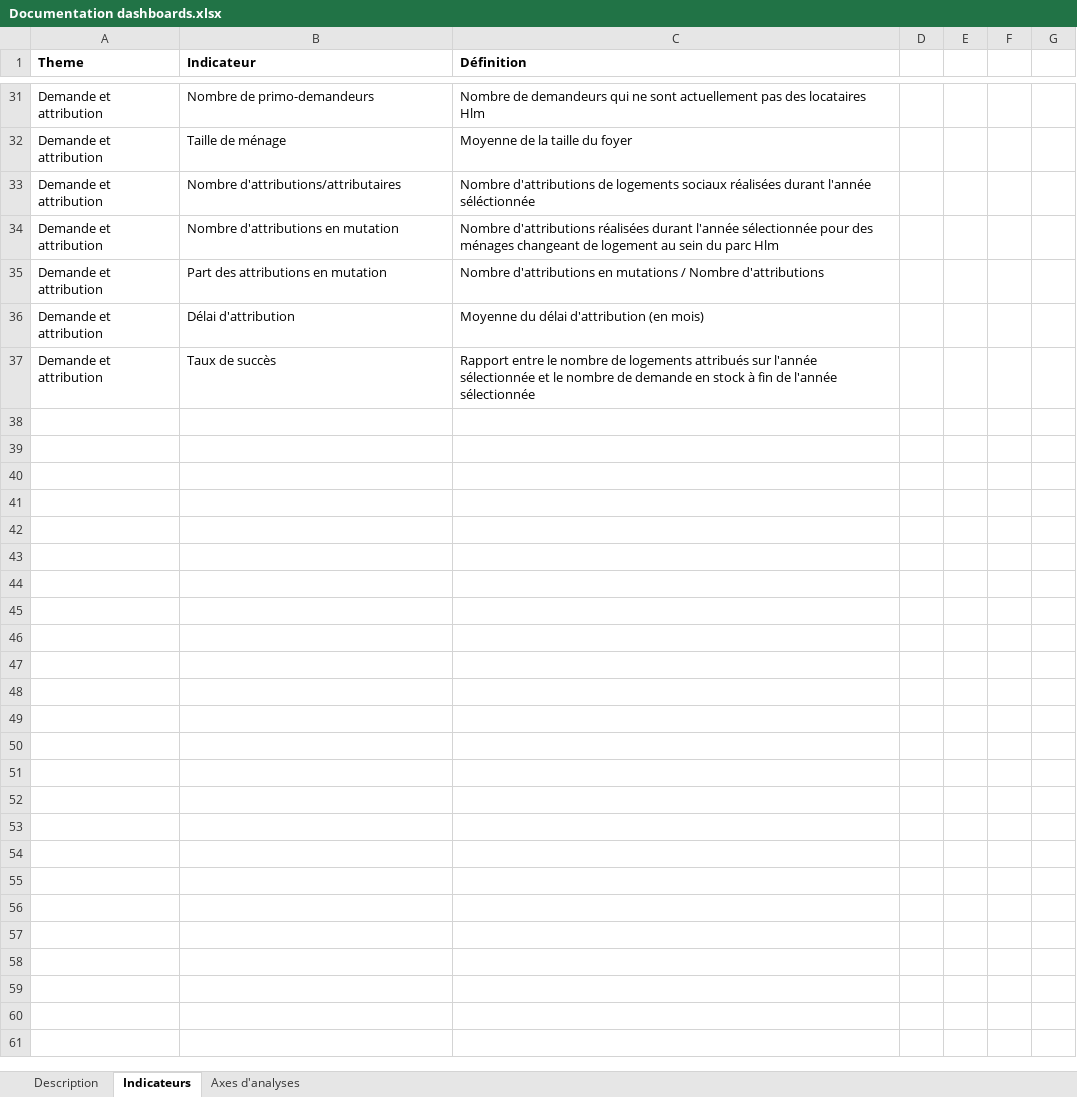
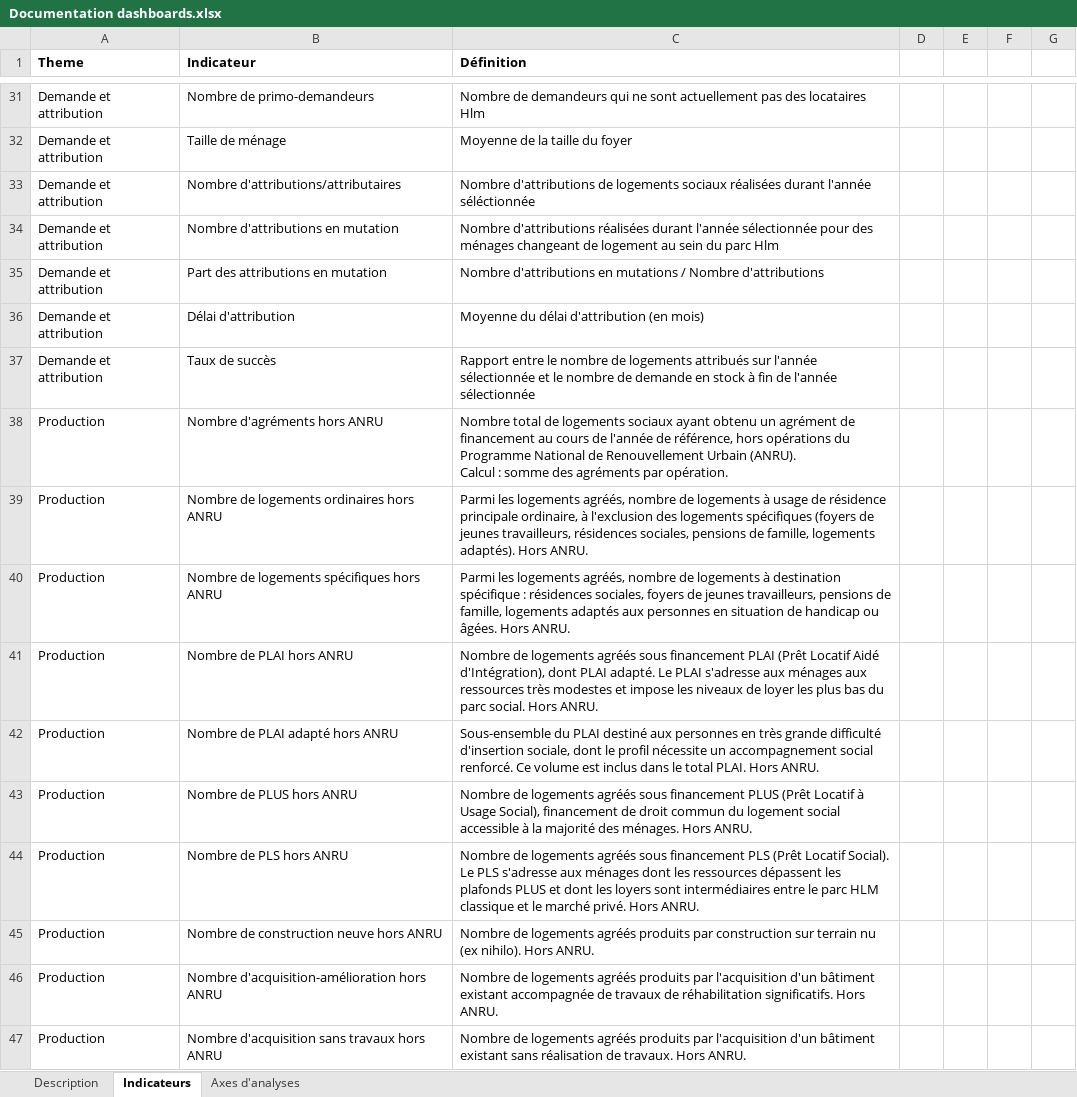
Before and after one commit to L-UNION-SOCIALE-POUR-L-HABITAT/repo_dashboards, an Excel workbook: Documentation dashboards.xlsx, sheet Indicateurs, drawn as a sheet; only a part is shown, gaps mark what is left out; values as stored, in another font and other column widths than the file's, no borders; ↵ is a line break in a cell; the diff covers the shown part only; the diff names each change by its address in the sheet, - before the commit and + after, or states it on an @@ line.

Commit message:
Ajout de production et financement

```diff
--- a/Documentation dashboards.xlsx (sheet Indicateurs)
+++ b/Documentation dashboards.xlsx (sheet Indicateurs)
+row 38: Production | Nombre d'agréments hors ANRU | Nombre total de logements sociaux ayant obtenu un agrément de financement au cours de l'année de référence, hors opérations du Programme National de Renouvellement Urbain (ANRU). ↵ Calcul : somme des agréments par opération.
+row 39: Production | Nombre de logements ordinaires hors ANRU | Parmi les logements agréés, nombre de logements à usage de résidence principale ordinaire, à l'exclusion des logements spécifiques (foyers de jeunes travailleurs, résidences sociales, pensions de famille, logements adaptés). Hors ANRU.
+row 40: Production | Nombre de logements spécifiques hors ANRU | Parmi les logements agréés, nombre de logements à destination spécifique : résidences sociales, foyers de jeunes travailleurs, pensions de famille, logements adaptés aux personnes en situation de handicap ou âgées. Hors ANRU.
+row 41: Production | Nombre de PLAI hors ANRU | Nombre de logements agréés sous financement PLAI (Prêt Locatif Aidé d'Intégration), dont PLAI adapté. Le PLAI s'adresse aux ménages aux ressources très modestes et impose les niveaux de loyer les plus bas du parc social. Hors ANRU.
+row 42: Production | Nombre de PLAI adapté hors ANRU | Sous-ensemble du PLAI destiné aux personnes en très grande difficulté d'insertion sociale, dont le profil nécessite un accompagnement social renforcé. Ce volume est inclus dans le total PLAI. Hors ANRU.
+row 43: Production | Nombre de PLUS hors ANRU | Nombre de logements agréés sous financement PLUS (Prêt Locatif à Usage Social), financement de droit commun du logement social accessible à la majorité des ménages. Hors ANRU.
+row 44: Production | Nombre de PLS hors ANRU | Nombre de logements agréés sous financement PLS (Prêt Locatif Social). Le PLS s'adresse aux ménages dont les ressources dépassent les plafonds PLUS et dont les loyers sont intermédiaires entre le parc HLM classique et le marché privé. Hors ANRU.
+row 45: Production | Nombre de construction neuve hors ANRU | Nombre de logements agréés produits par construction sur terrain nu (ex nihilo). Hors ANRU.
+row 46: Production | Nombre d'acquisition-amélioration hors ANRU | Nombre de logements agréés produits par l'acquisition d'un bâtiment existant accompagnée de travaux de réhabilitation significatifs. Hors ANRU.
+row 47: Production | Nombre d'acquisition sans travaux hors ANRU | Nombre de logements agréés produits par l'acquisition d'un bâtiment existant sans réalisation de travaux. Hors ANRU.
```
Also changed, not shown: 26 added rows and 1 edited cell elsewhere in this sheet, sheet Axes d'analyses, sheet Description.
